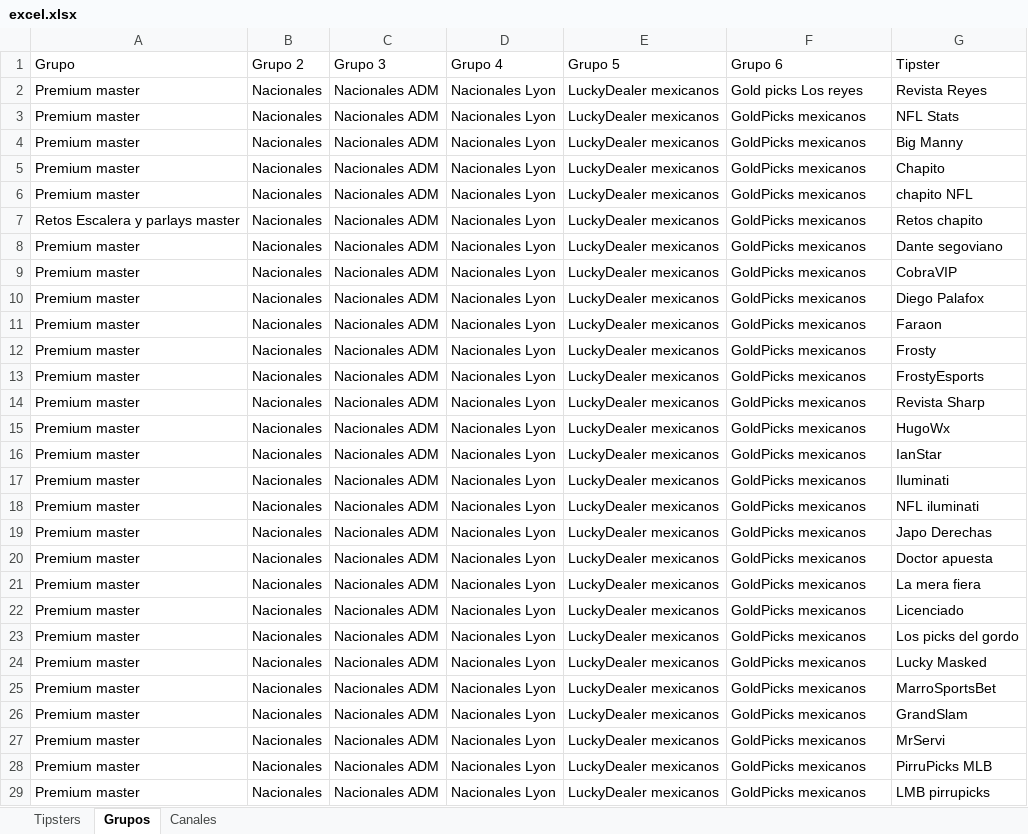
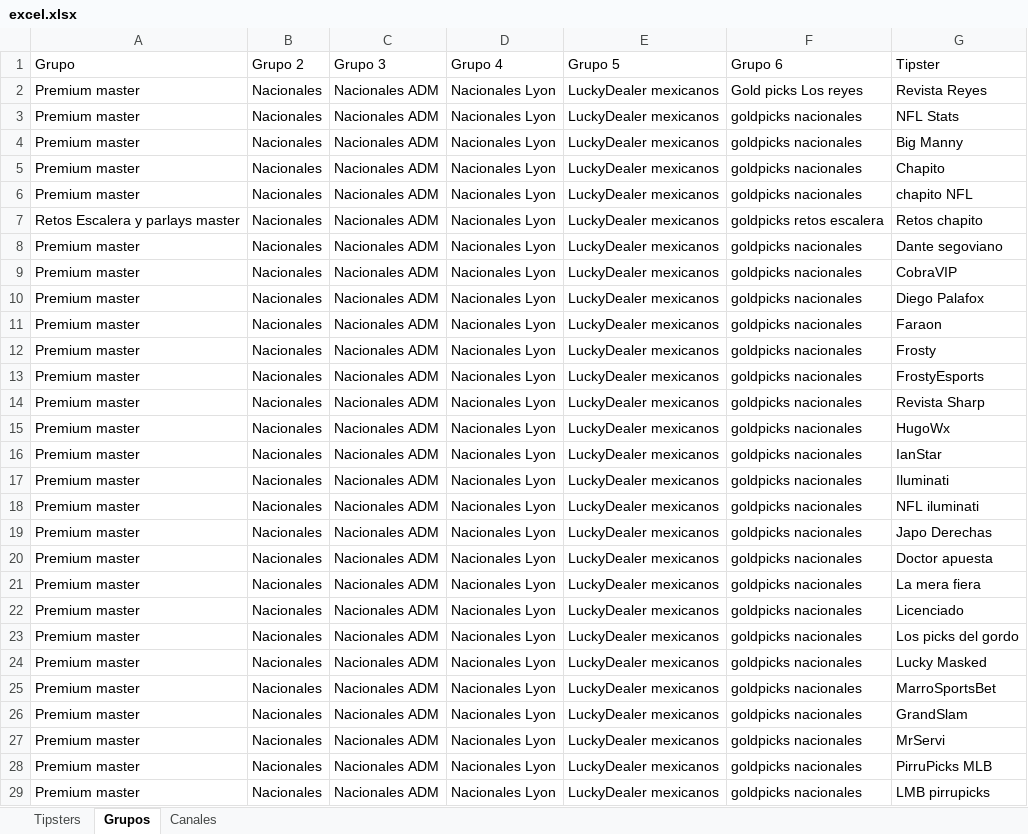
Before and after one commit to Askeladd369/EnviarTipsters, an Excel workbook: excel.xlsx, sheet Grupos, drawn as a sheet; only a part is shown; values as stored, in another font and other column widths than the file's, no borders; table styles not drawn; the diff covers the shown part only; the diff names each change by its address in the sheet, - before the commit and + after, or states it on an @@ line.

```diff
--- a/excel.xlsx (sheet Grupos)
+++ b/excel.xlsx (sheet Grupos)
-F3:F6 (Grupo 6): GoldPicks mexicanos
+F3:F6 (Grupo 6): goldpicks nacionales
-F7 (Grupo 6): GoldPicks mexicanos
+F7 (Grupo 6): goldpicks retos escalera
-F8:F29 (Grupo 6): GoldPicks mexicanos
+F8:F29 (Grupo 6): goldpicks nacionales
```
Also changed, not shown: other rows of this sheet, sheet Tipsters, sheet Canales.
